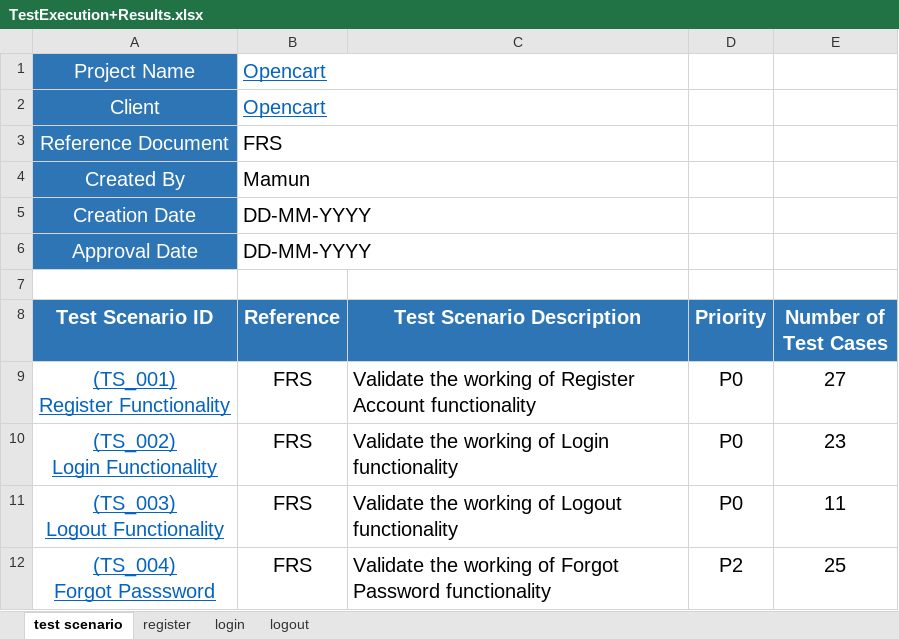
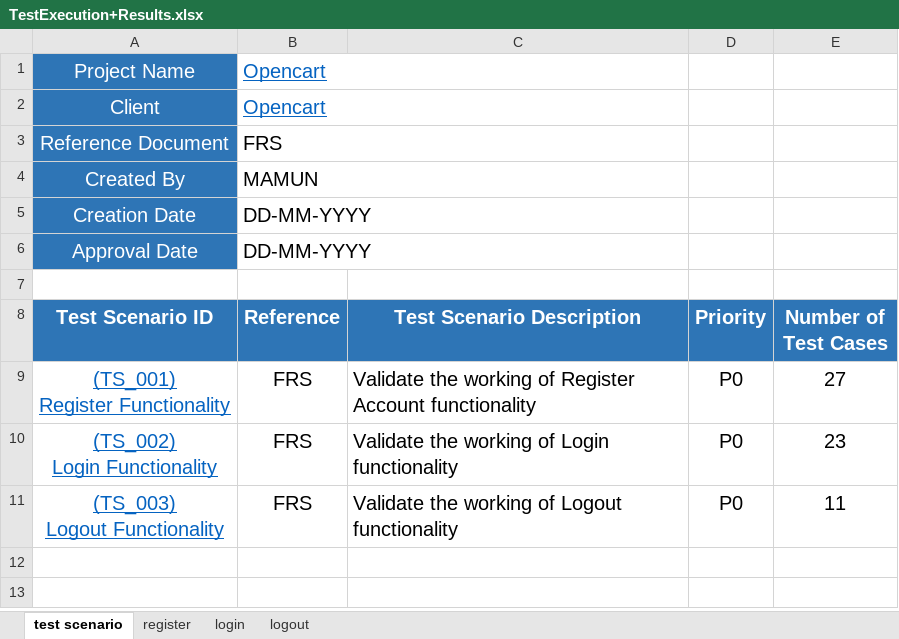
Before and after one commit to Mamun172136/TestCases, an Excel workbook: TestExecution+Results.xlsx, sheet test scenario, drawn as a sheet; values as stored, in another font and other column widths than the file's, no borders; ↵ is a line break in a cell; the diff names each change by its address in the sheet, - before the commit and + after, or states it on an @@ line.

```diff
--- a/TestExecution+Results.xlsx (sheet test scenario)
+++ b/TestExecution+Results.xlsx (sheet test scenario)
-B4 (Reference): Mamun
+B4 (Reference): MAMUN
-row 12: (TS_004) ↵ Forgot Passsword | FRS | Validate the working of Forgot Password functionality | P2 | 25
```
Also changed, not shown: sheet logout, sheet login, BugReport.xlsx.
